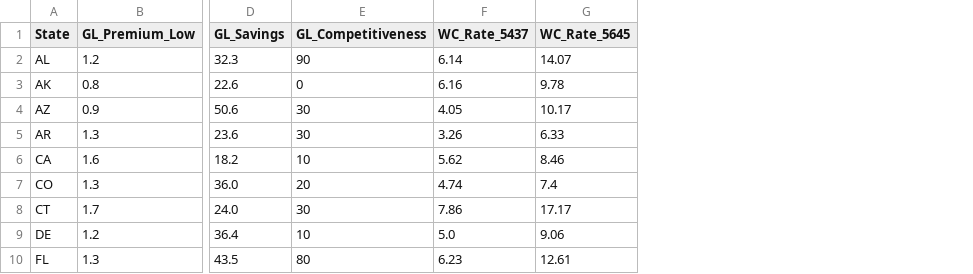
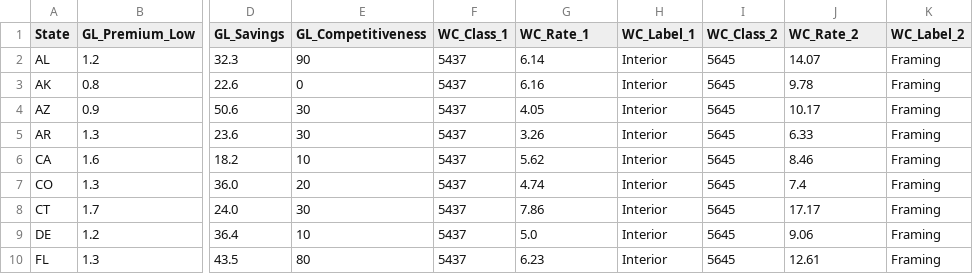
Before and after one commit to orcaventuresllc/trade-maps, a CSV file: sample-data/carpenter.csv, drawn as a sheet; only a part is shown, gaps mark what is left out; addresses are those after the commit; the diff names each change by its address in the sheet, - before the commit and + after, or states it on an @@ line.

```diff
--- a/sample-data/carpenter.csv
+++ b/sample-data/carpenter.csv
+column F (WC_Class_1), rows 2-10: all 5437
+column H (WC_Label_1), rows 2-10: all Interior
+column I (WC_Class_2), rows 2-10: all 5645
+column K (WC_Label_2), rows 2-10: all Framing
-G1: WC_Rate_5437
+G1: WC_Rate_1
-J1: WC_Rate_5645
+J1: WC_Rate_2
```
Also changed, not shown: sample-data/gc.csv, sample-data/hvac.csv, 13 other files.
